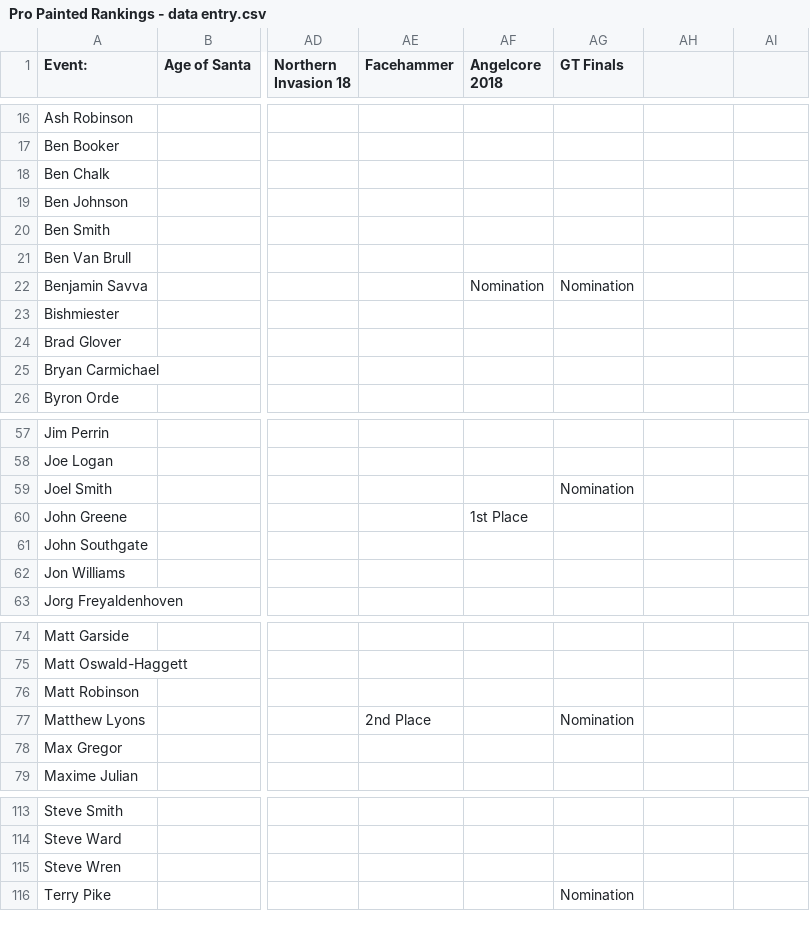
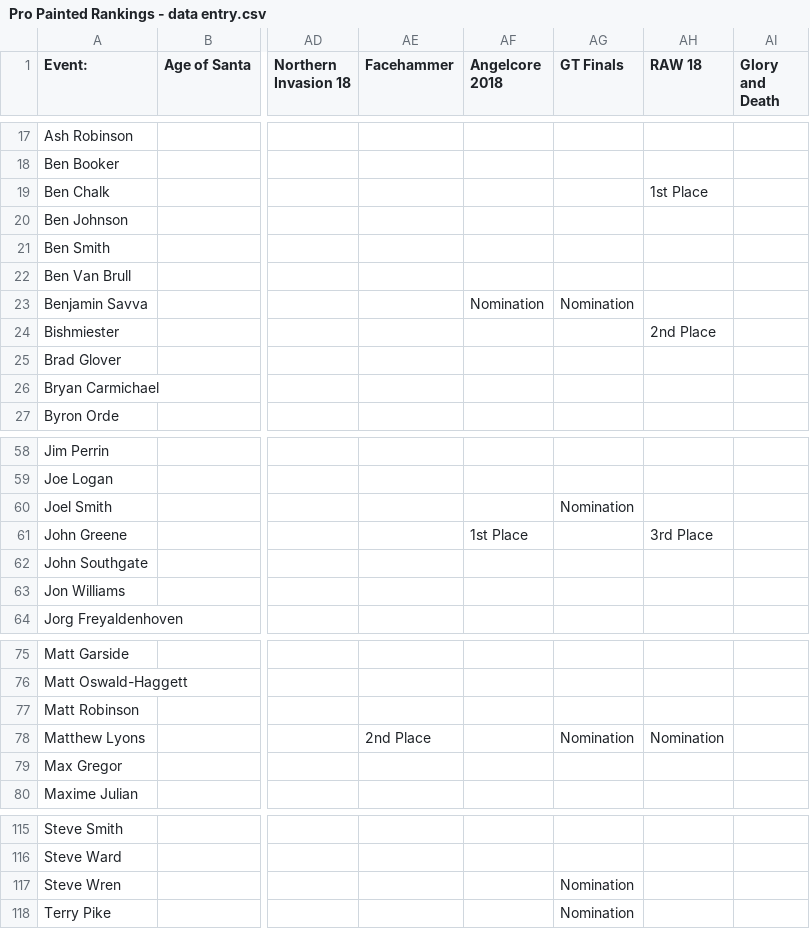
Before and after one commit to tomchewitt/pro-painted-rankings, a CSV file: data/Pro Painted Rankings - data entry.csv, drawn as a sheet; only a part is shown, gaps mark what is left out; addresses are those after the commit; the diff covers the shown part only; the diff names each change by its address in the sheet, - before the commit and + after, or states it on an @@ line.

```diff
--- a/data/Pro Painted Rankings - data entry.csv
+++ b/data/Pro Painted Rankings - data entry.csv
-AH1: (empty)
+AH1: RAW 18
-AI1: (empty)
+AI1: Glory and Death
-AH19 (RAW 18): (empty)
+AH19 (RAW 18): 1st Place
-AH24 (RAW 18): (empty)
+AH24 (RAW 18): 2nd Place
-AH61 (RAW 18): (empty)
+AH61 (RAW 18): 3rd Place
-AH78 (RAW 18): (empty)
+AH78 (RAW 18): Nomination
-AG117 (GT Finals): (empty)
+AG117 (GT Finals): Nomination
```
Also changed, not shown: 2 added rows and 9 edited cells elsewhere in this file, data/Pro Painted Rankings - rankings.csv, 4 other files.
